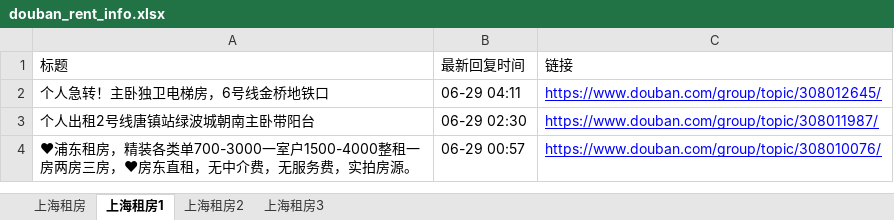
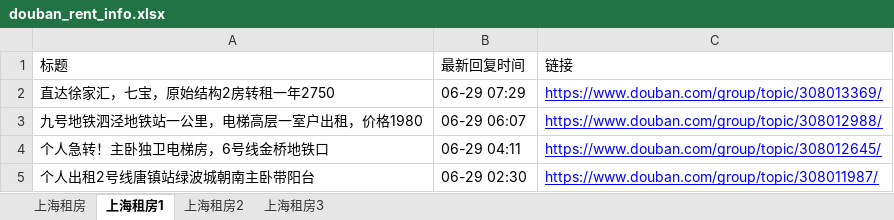
Before and after one commit to RyanShi0118/rent-info-crawler, an Excel workbook: douban_rent_info.xlsx, sheet 上海租房1, drawn as a sheet; only a part is shown; the shorter side is filled out with more unchanged rows; values as stored, in another font and other column widths than the file's, no borders; the diff names each change by its address in the sheet, - before the commit and + after, or states it on an @@ line.

```diff
--- a/douban_rent_info.xlsx (sheet 上海租房1)
+++ b/douban_rent_info.xlsx (sheet 上海租房1)
+row 2: 直达徐家汇，七宝，原始结构2房转租一年2750 | 06-29 07:29 | https://www.douban.com/group/topic/308013369/
+row 3: 九号地铁泗泾地铁站一公里，电梯高层一室户出租，价格1980 | 06-29 06:07 | https://www.douban.com/group/topic/308012988/
```
Also changed, not shown: sheet 上海租房, sheet 上海租房3, filtered_rent_info.xlsx, 1 other file.
